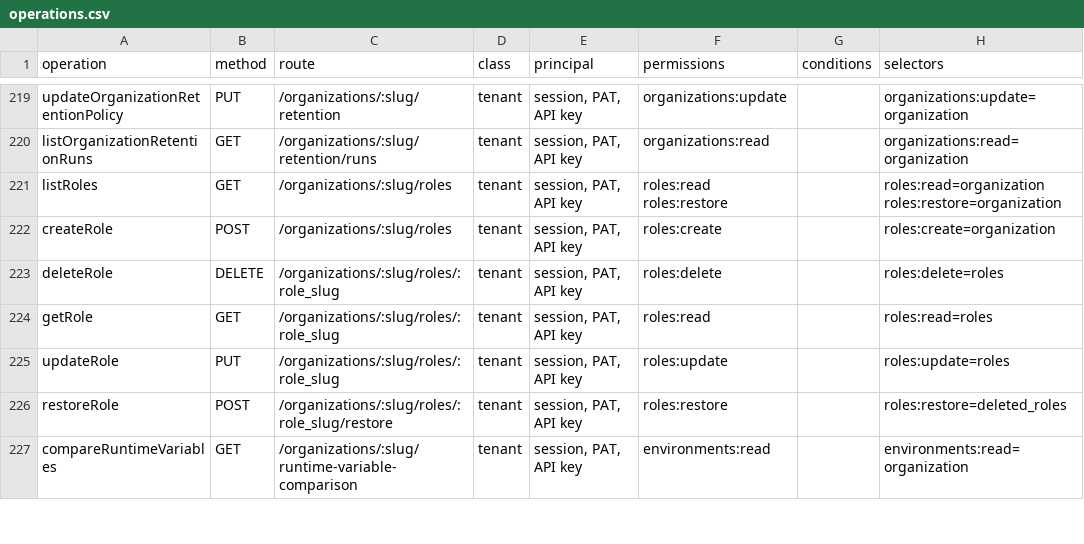
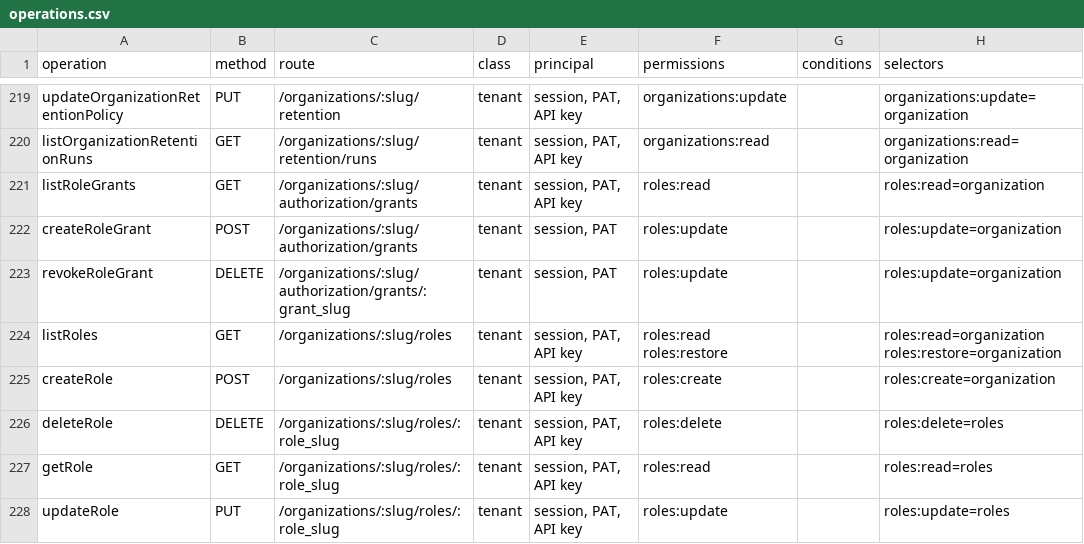
Before and after one commit to Braidplane/braidplane-core, a CSV file: service/authorization/operations.csv, drawn as a sheet; only a part is shown, gaps mark what is left out; the shorter side is filled out with more unchanged rows.

Commit message:
Manage scoped role grants through the Core API

```diff
--- a/service/authorization/operations.csv
+++ b/service/authorization/operations.csv
@@ -220,2 +220,5 @@ updateOrganizationRetentionPolicy,PUT,/organizations/:slug/retention,tenant,"ses
 listOrganizationRetentionRuns,GET,/organizations/:slug/retention/runs,tenant,"session, PAT, API key",organizations:read,,organizations:read=organization
+listRoleGrants,GET,/organizations/:slug/authorization/grants,tenant,"session, PAT, API key",roles:read,,roles:read=organization
+createRoleGrant,POST,/organizations/:slug/authorization/grants,tenant,"session, PAT",roles:update,,roles:update=organization
+revokeRoleGrant,DELETE,/organizations/:slug/authorization/grants/:grant_slug,tenant,"session, PAT",roles:update,,roles:update=organization
 listRoles,GET,/organizations/:slug/roles,tenant,"session, PAT, API key",roles:read roles:restore,,roles:read=organization roles:restore=organization
```
Also changed, not shown: 24 other files.
